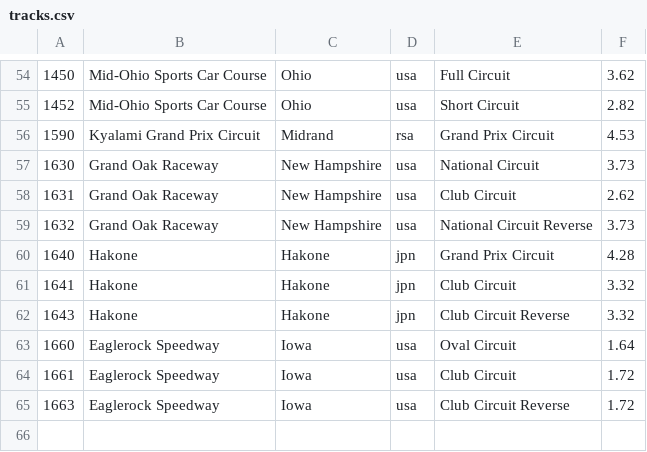
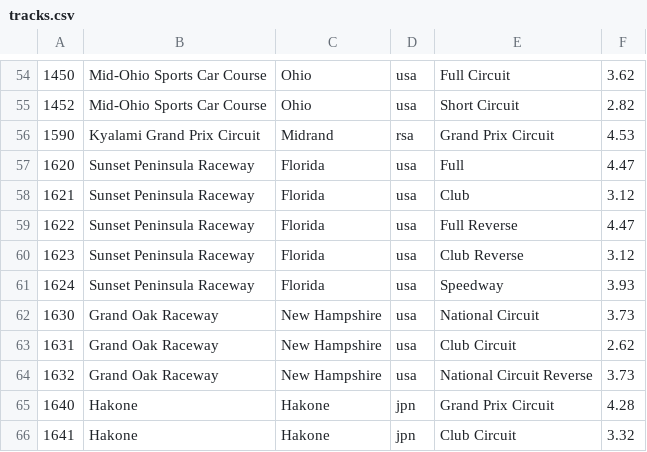
Before and after one commit to bluemanos/forza-motorsport-car-track-ordinal, a CSV file: fm8/tracks.csv, drawn as a sheet; only a part is shown, gaps mark what is left out; the shorter side is filled out with more unchanged rows; the diff names each change by its address in the sheet, - before the commit and + after, or states it on an @@ line.

Commit message:
Sunset Peninsula Raceway

```diff
--- a/fm8/tracks.csv
+++ b/fm8/tracks.csv
+row 57: 1620 | Sunset Peninsula Raceway | Florida | usa | Full | 4.47
+row 58: 1621 | Sunset Peninsula Raceway | Florida | usa | Club | 3.12
+row 59: 1622 | Sunset Peninsula Raceway | Florida | usa | Full Reverse | 4.47
+row 60: 1623 | Sunset Peninsula Raceway | Florida | usa | Club Reverse | 3.12
+row 61: 1624 | Sunset Peninsula Raceway | Florida | usa | Speedway | 3.93
```
Also changed, not shown: 2 other files.
